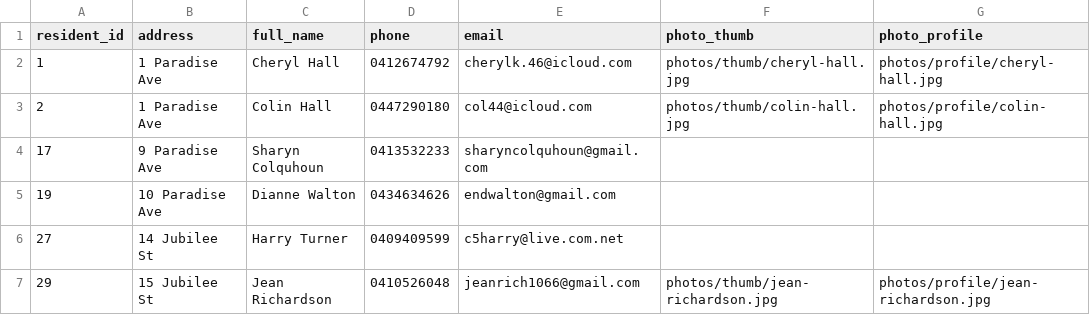
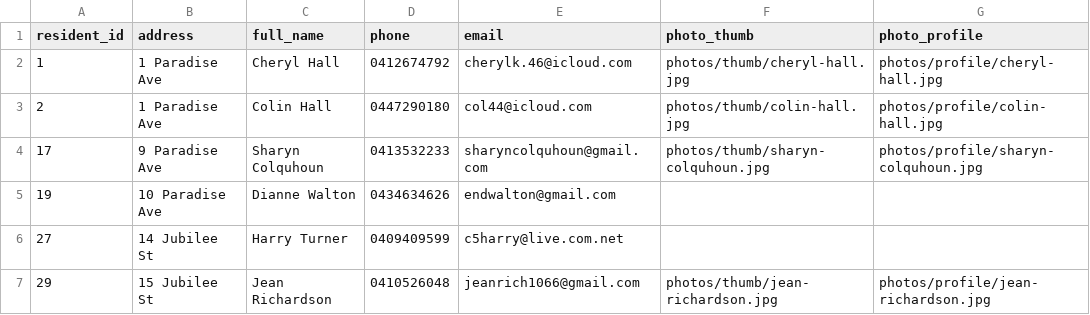
Before and after one commit to BrunoPons2/residents-directory, a CSV file: data/residents.csv, drawn as a sheet; only a part is shown.

Commit message:
Update residents PWA data 2026-06-23 16:25

```diff
--- a/data/residents.csv
+++ b/data/residents.csv
@@ -3,3 +3,3 @@
 2,1 Paradise Ave,Colin Hall,0447290180,col44@icloud.com,photos/thumb/colin-hall.jpg,photos/profile/colin-hall.jpg
-17,9 Paradise Ave,Sharyn Colquhoun,0413532233,sharyncolquhoun@gmail.com,,
+17,9 Paradise Ave,Sharyn Colquhoun,0413532233,sharyncolquhoun@gmail.com,photos/thumb/sharyn-colquhoun.jpg,photos/profile/sharyn-colquhoun.jpg
 19,10 Paradise Ave,Dianne Walton,0434634626,endwalton@gmail.com,,
```
Also changed, not shown: 2 other files.
